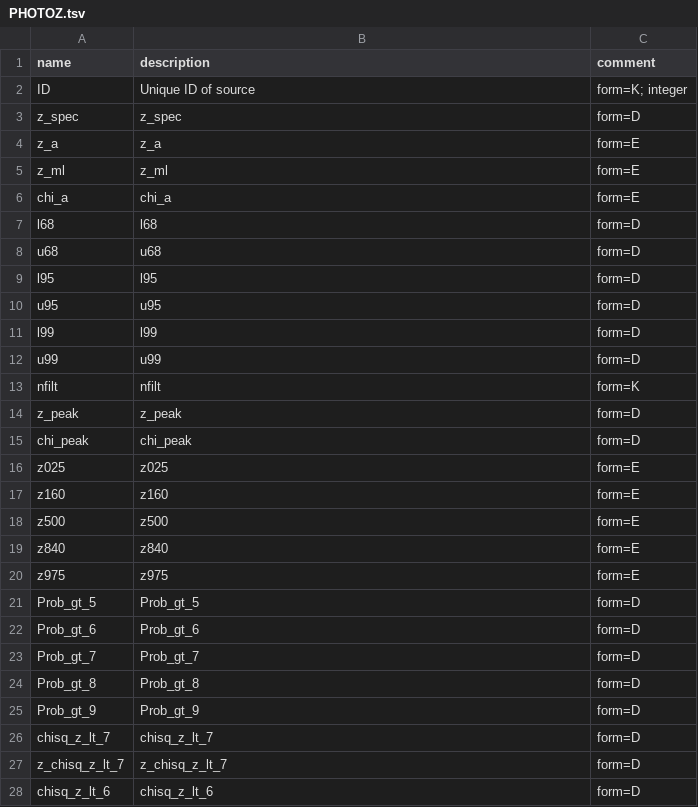
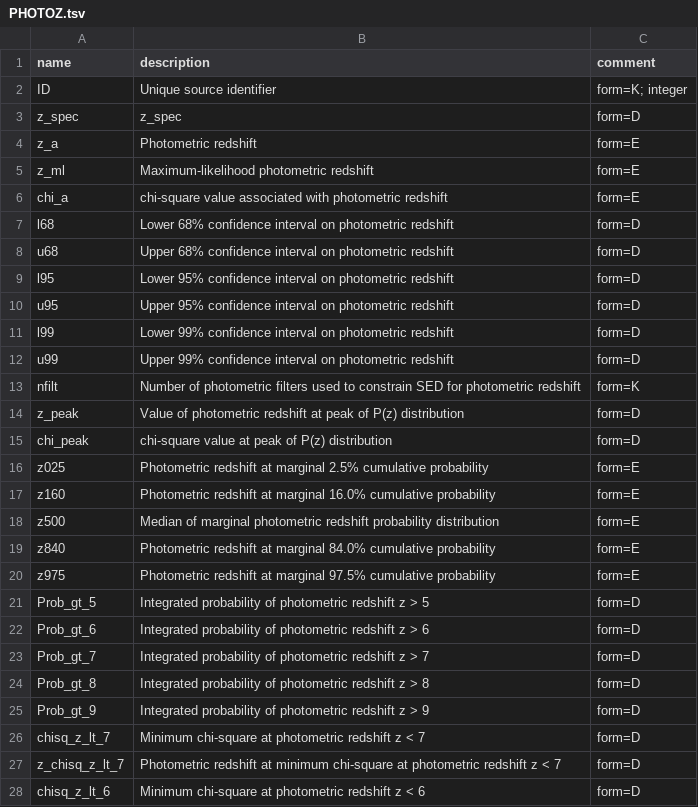
Before and after one commit to jades-survey/jades-survey.github.io, a TSV file: scientists/catalog_index/data/PHOTOZ.tsv, drawn as a sheet; only a part is shown; the diff covers the shown part only.

```diff
--- a/scientists/catalog_index/data/PHOTOZ.tsv
+++ b/scientists/catalog_index/data/PHOTOZ.tsv
@@ -1,28 +1,28 @@
 name	description	comment
-ID	Unique ID of source	form=K; integer
+ID	Unique source identifier	form=K; integer
 z_spec	z_spec	form=D
-z_a	z_a	form=E
-z_ml	z_ml	form=E
-chi_a	chi_a	form=E
-l68	l68	form=D
-u68	u68	form=D
-l95	l95	form=D
-u95	u95	form=D
-l99	l99	form=D
-u99	u99	form=D
-nfilt	nfilt	form=K
-z_peak	z_peak	form=D
-chi_peak	chi_peak	form=D
-z025	z025	form=E
-z160	z160	form=E
-z500	z500	form=E
-z840	z840	form=E
-z975	z975	form=E
-Prob_gt_5	Prob_gt_5	form=D
-Prob_gt_6	Prob_gt_6	form=D
-Prob_gt_7	Prob_gt_7	form=D
-Prob_gt_8	Prob_gt_8	form=D
-Prob_gt_9	Prob_gt_9	form=D
-chisq_z_lt_7	chisq_z_lt_7	form=D
-z_chisq_z_lt_7	z_chisq_z_lt_7	form=D
-chisq_z_lt_6	chisq_z_lt_6	form=D
+z_a	Photometric redshift	form=E
+z_ml	Maximum-likelihood photometric redshift	form=E
+chi_a	chi-square value associated with photometric redshift	form=E
+l68	Lower 68% confidence interval on photometric redshift	form=D
+u68	Upper 68% confidence interval on photometric redshift	form=D
+l95	Lower 95% confidence interval on photometric redshift	form=D
+u95	Upper 95% confidence interval on photometric redshift	form=D
+l99	Lower 99% confidence interval on photometric redshift	form=D
+u99	Upper 99% confidence interval on photometric redshift	form=D
+nfilt	Number of photometric filters used to constrain SED for photometric redshift	form=K
+z_peak	Value of photometric redshift at peak of P(z) distribution	form=D
+chi_peak	chi-square value at peak of P(z) distribution	form=D
+z025	Photometric redshift at marginal 2.5% cumulative probability	form=E
+z160	Photometric redshift at marginal 16.0% cumulative probability	form=E
+z500	Median of marginal photometric redshift probability distribution	form=E
+z840	Photometric redshift at marginal 84.0% cumulative probability	form=E
+z975	Photometric redshift at marginal 97.5% cumulative probability	form=E
+Prob_gt_5	Integrated probability of photometric redshift z > 5	form=D
+Prob_gt_6	Integrated probability of photometric redshift z > 6	form=D
+Prob_gt_7	Integrated probability of photometric redshift z > 7	form=D
+Prob_gt_8	Integrated probability of photometric redshift z > 8	form=D
+Prob_gt_9	Integrated probability of photometric redshift z > 9	form=D
+chisq_z_lt_7	Minimum chi-square at photometric redshift z < 7	form=D
+z_chisq_z_lt_7	Photometric redshift at minimum chi-square at photometric redshift z < 7	form=D
+chisq_z_lt_6	Minimum chi-square at photometric redshift z < 6	form=D
```
Also changed, not shown: 7 edited cells elsewhere in this file, scientists/catalog_index/data/CIRC_BSUB.tsv, scientists/catalog_index/data/CIRC_BSUB_CONV.tsv, 5 other files.
